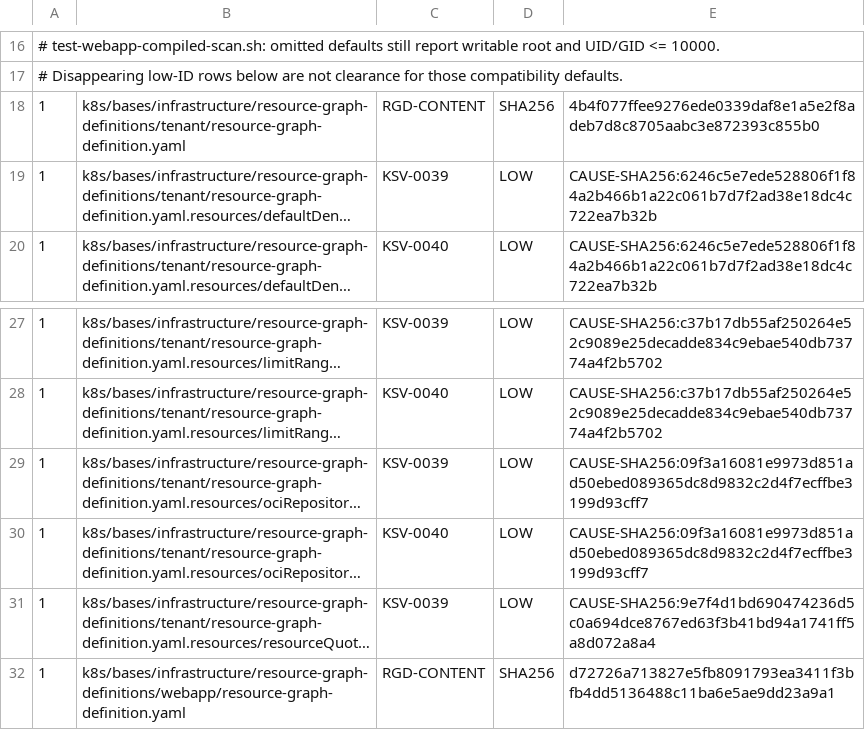
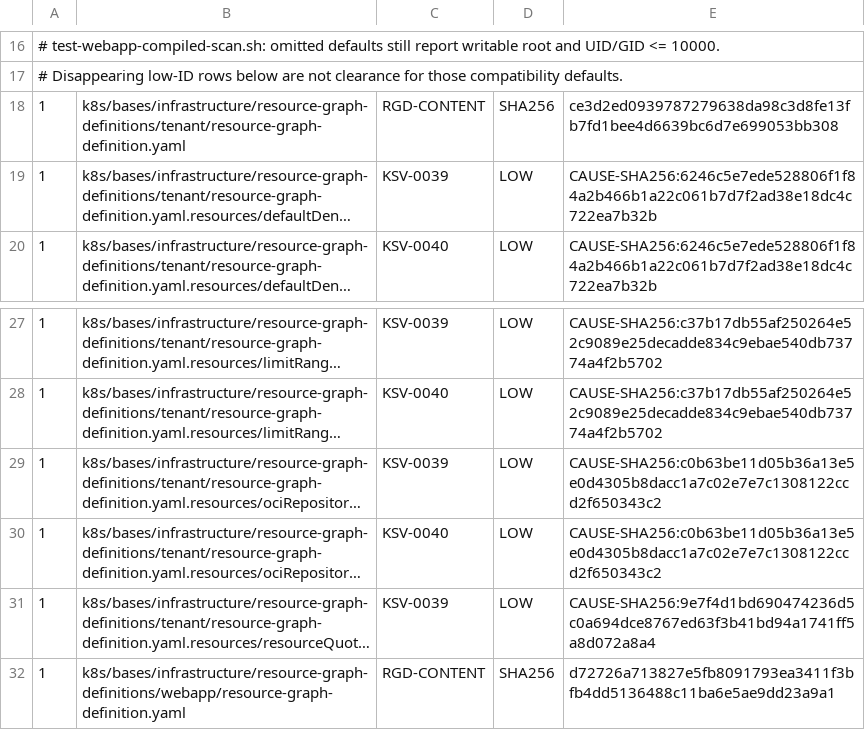
Before and after one commit to devantler-tech/platform, a TSV file: scripts/rgd-template-static-scan-baseline.tsv, drawn as a sheet; only a part is shown, gaps mark what is left out; long unchanged cells end in …; the diff names each change by its address in the sheet, - before the commit and + after, or states it on an @@ line.

```diff
--- a/scripts/rgd-template-static-scan-baseline.tsv
+++ b/scripts/rgd-template-static-scan-baseline.tsv
-E18: 4b4f077ffee9276ede0339daf8e1a5e2f8adeb7d8c8705aabc3e872393c855b0
+E18: ce3d2ed0939787279638da98c3d8fe13fb7fd1bee4d6639bc6d7e699053bb308
-E29:E30: CAUSE-SHA256:09f3a16081e9973d851ad50ebed089365dc8d9832c2d4f7ecffbe3199d93cff7
+E29:E30: CAUSE-SHA256:c0b63be11d05b36a13e5e0d4305b8dacc1a7c02e7e7c1308122ccd2f650343c2
```
Also changed, not shown: 16 other files.
